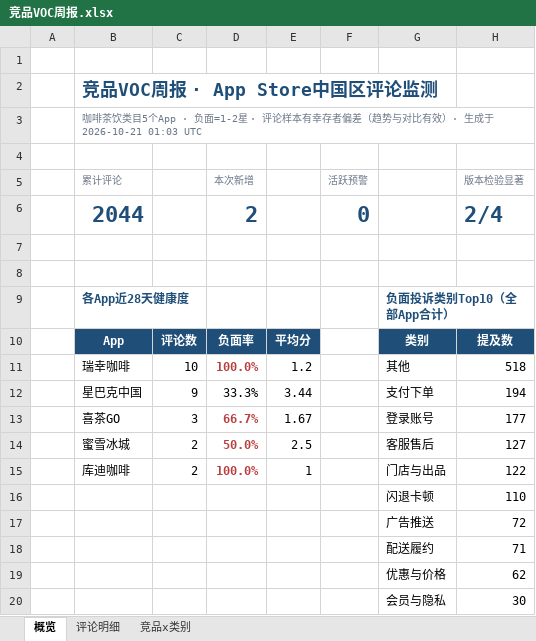
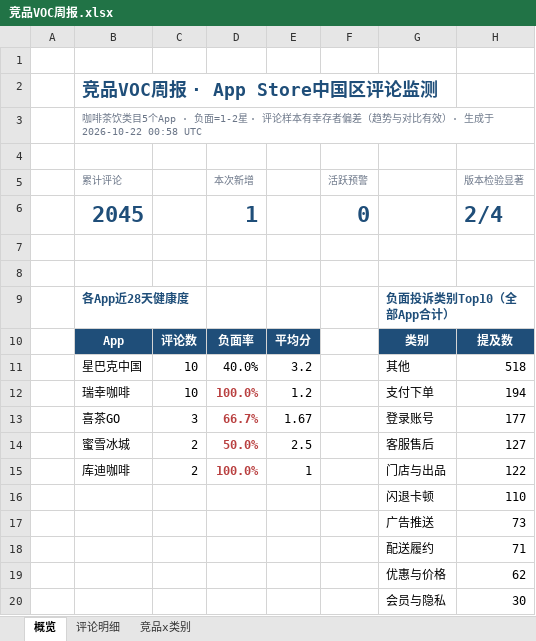
Before and after one commit to EGG-ZERO/appstore-voc-radar, an Excel workbook: reports/竞品VOC周报.xlsx, sheet 概览, drawn as a sheet; values as stored, in another font and other column widths than the file's, no borders; charts and pictures and conditional formats not drawn; removed rows and columns are numbered as before the commit, all else as after; the diff names each change by its address in the sheet, - before the commit and + after, or states it on an @@ line.

```diff
--- a/reports/竞品VOC周报.xlsx (sheet 概览)
+++ b/reports/竞品VOC周报.xlsx (sheet 概览)
-B3 (累计评论): …生成于 2026-10-21 01:03 UTC
+B3 (累计评论): …生成于 2026-10-22 00:58 UTC
-B6 (累计评论): 2044
+B6 (累计评论): 2045
-D6 (本次新增): 2
+D6 (本次新增): 1
+row 11:  | 星巴克中国 | 10 | 40.0% | 3.2 |  | 其他 | 518
-G12: 其他
+G12: 支付下单
-H12 (版本检验显著): 518
+H12 (版本检验显著): 194
-row 12:  | 星巴克中国 | 9 | 33.3% | 3.44 |  | 支付下单 | 194
-H17 (版本检验显著): 72
+H17 (版本检验显著): 73
```
Also changed, not shown: sheet 评论明细, sheet 竞品x类别, 4 other files.
